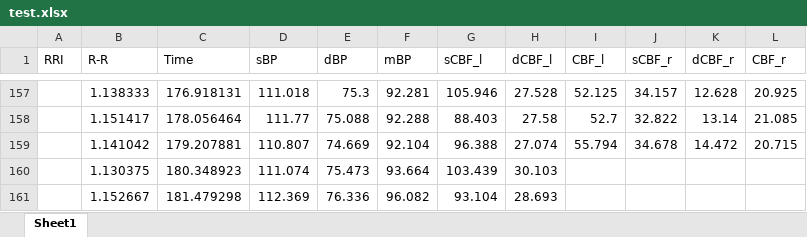
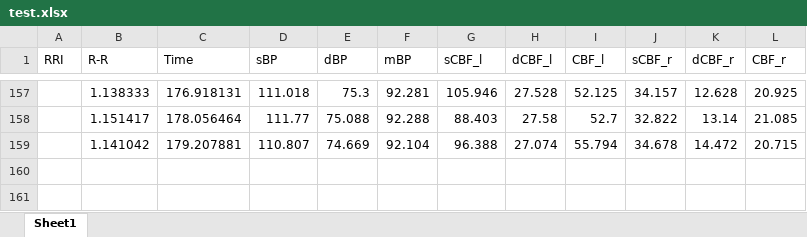
Before and after one commit to wuzhuobin/BrainNowTfa, an Excel workbook: test.xlsx, sheet Sheet1, drawn as a sheet; only a part is shown, gaps mark what is left out; values as stored, in another font and other column widths than the file's, no borders; the diff names each change by its address in the sheet, - before the commit and + after, or states it on an @@ line.

Commit message:
update test.py

```diff
--- a/test.xlsx (sheet Sheet1)
+++ b/test.xlsx (sheet Sheet1)
-row 160:  | 1.130375 | 180.348923 | 111.074 | 75.473 | 93.664 | 103.439 | 30.103
-row 161:  | 1.152667 | 181.479298 | 112.369 | 76.336 | 96.082 | 93.104 | 28.693
```
Also changed, not shown: 1 other file.
